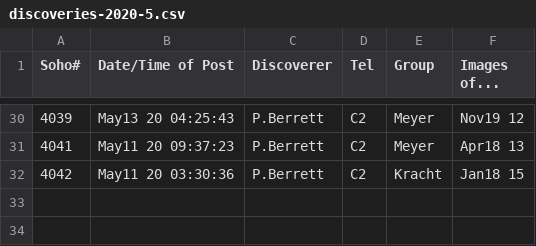
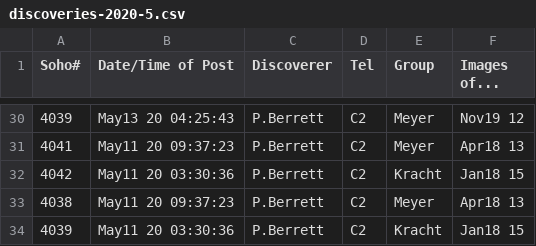
Before and after one commit to mbiesiad/nasa-comets, a CSV file: since-2016/2020/discoveries-2020-5.csv, drawn as a sheet; only a part is shown, gaps mark what is left out; the diff names each change by its address in the sheet, - before the commit and + after, or states it on an @@ line.

Commit message:
Update discoveries-2020-5.csv
Updates from Oct. 2020

```diff
--- a/since-2016/2020/discoveries-2020-5.csv
+++ b/since-2016/2020/discoveries-2020-5.csv
+row 33: 4038 | May11 20 09:37:23 | P.Berrett | C2 | Meyer | Apr18 13
+row 34: 4039 | May11 20 03:30:36 | P.Berrett | C2 | Kracht | Jan18 15
```
